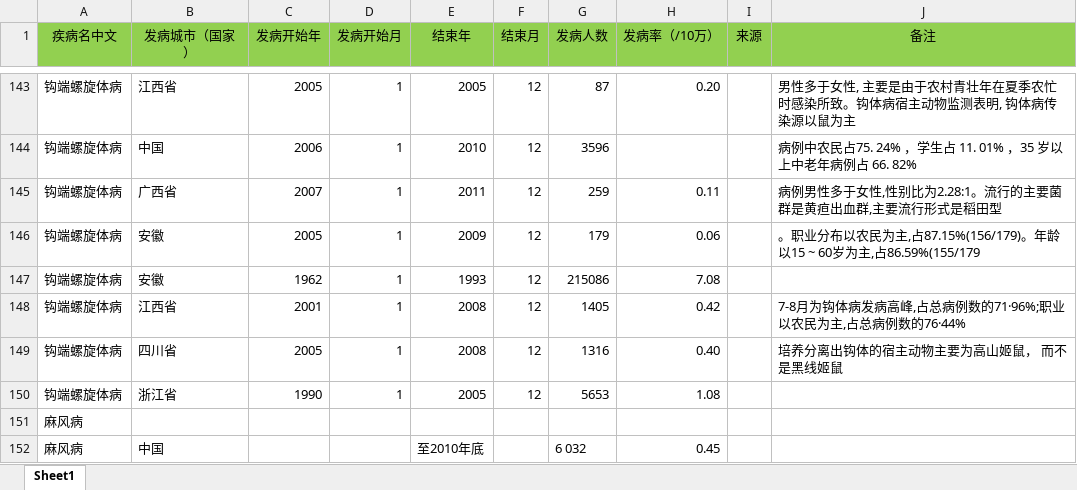
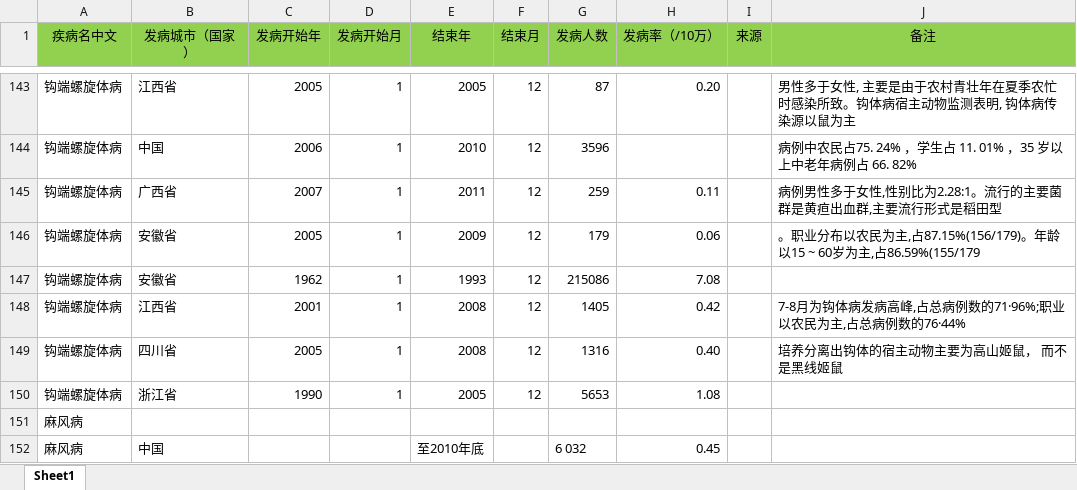
Before and after one commit to jesse108/infectionMap, an Excel workbook: temp/infections.xlsx, sheet Sheet1, drawn as a sheet; only a part is shown, gaps mark what is left out; values as stored, in another font and other column widths than the file's, no borders; the diff names each change by its address in the sheet, - before the commit and + after, or states it on an @@ line.

Commit message:
update

```diff
--- a/temp/infections.xlsx (sheet Sheet1)
+++ b/temp/infections.xlsx (sheet Sheet1)
-B146:B147 (发病城市（国家）): 安徽
+B146:B147 (发病城市（国家）): 安徽省
```
